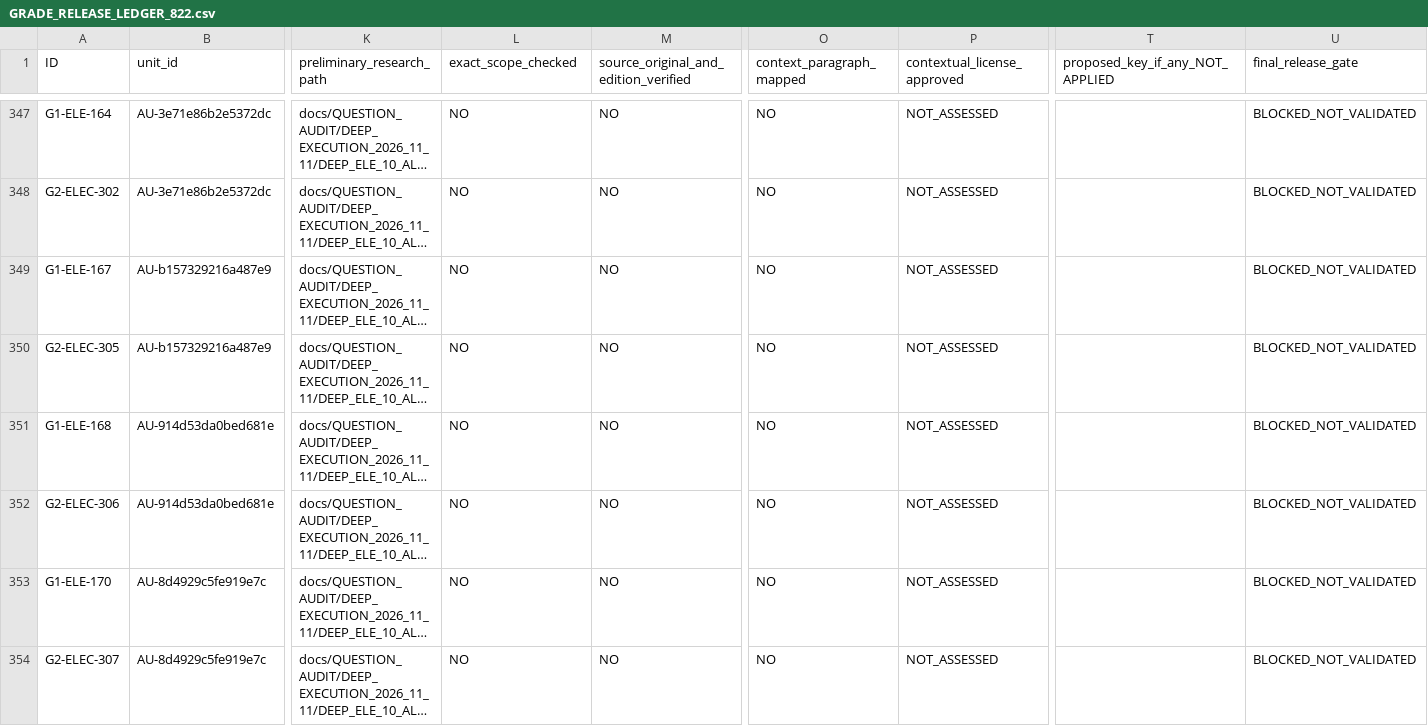
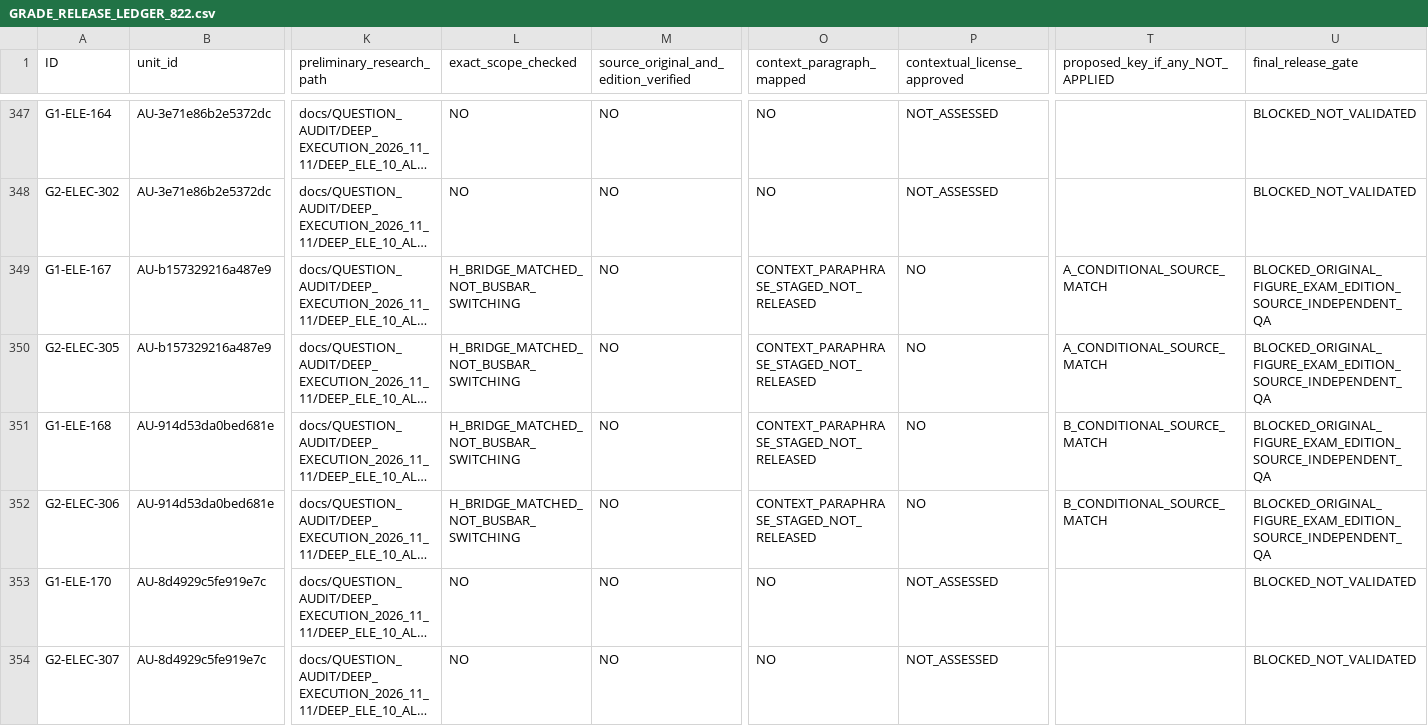
Before and after one commit to AcoBenny/ANRE_Trainer, a CSV file: docs/QUESTION_AUDIT/INTEGRATED_ADJUDICATION_2026_11_13/GRADE_RELEASE_LEDGER_822.csv, drawn as a sheet; only a part is shown, gaps mark what is left out; long unchanged cells end in …; the diff names each change by its address in the sheet, - before the commit and + after, or states it on an @@ line.

Commit message:
docs(anre): track H scheme source/figure/edition QA blockers per grade

```diff
--- a/docs/QUESTION_AUDIT/INTEGRATED_ADJUDICATION_2026_11_13/GRADE_RELEASE_LEDGER_822.csv
+++ b/docs/QUESTION_AUDIT/INTEGRATED_ADJUDICATION_2026_11_13/GRADE_RELEASE_LEDGER_822.csv
-L349:L352 (exact_scope_checked): NO
+L349:L352 (exact_scope_checked): H_BRIDGE_MATCHED_NOT_BUSBAR_SWITCHING
-O349:O352 (context_paragraph_mapped): NO
+O349:O352 (context_paragraph_mapped): CONTEXT_PARAPHRASE_STAGED_NOT_RELEASED
-P349:P352 (contextual_license_approved): NOT_ASSESSED
+P349:P352 (contextual_license_approved): NO
-T349:T350 (proposed_key_if_any_NOT_APPLIED): (empty)
+T349:T350 (proposed_key_if_any_NOT_APPLIED): A_CONDITIONAL_SOURCE_MATCH
-U349:U352 (final_release_gate): BLOCKED_NOT_VALIDATED
+U349:U352 (final_release_gate): BLOCKED_ORIGINAL_FIGURE_EXAM_EDITION_SOURCE_INDEPENDENT_QA
-T351:T352 (proposed_key_if_any_NOT_APPLIED): (empty)
+T351:T352 (proposed_key_if_any_NOT_APPLIED): B_CONDITIONAL_SOURCE_MATCH
```
